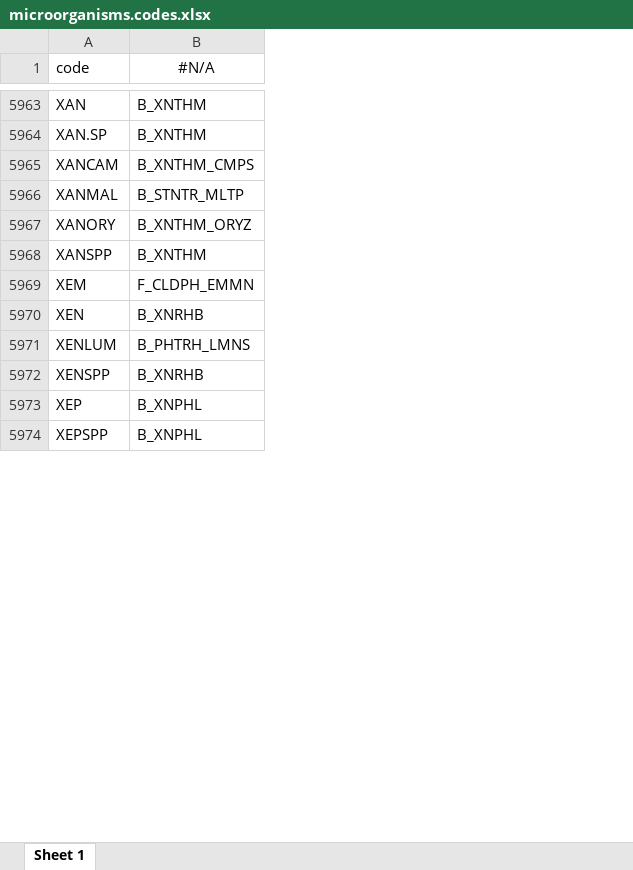
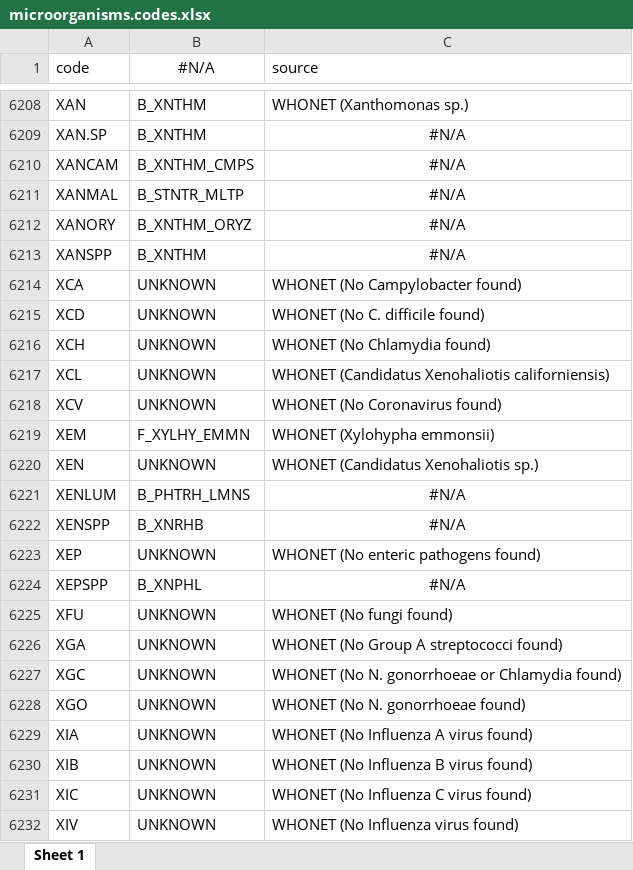
Before and after one commit to msberends/AMR, an Excel workbook: data-raw/datasets/microorganisms.codes.xlsx, sheet Sheet 1, drawn as a sheet; only a part is shown, gaps mark what is left out; values as stored, in another font and other column widths than the file's, no borders; addresses are those after the commit; the diff covers the shown part only; the diff names each change by its address in the sheet, - before the commit and + after, or states it on an @@ line.

Commit message:
(v3.0.1.9149) Fix WHONET codes in microorganisms.codes that referred to unrelated microorganisms, let codes refer to the name they were named after and add a source column, and replace the fuzzy matching of WHONET names by exact matching with a guard against unreviewed remaps
WHONET names are now matched exactly (also outdated names, after removing qualifiers), then on GBIF identifier, and fuzzy results are only kept if consistent with that; otherwise the genus or UNKNOWN is used. A code refers to the record of the name it was named after (e.g. EAE is Enterobacter aerogenes) if that name refers to the same taxon. Every remap of an existing code to another taxon must be listed in data-raw/whonet_remaps_reviewed.csv; the 198 remaps of this rebuild were reviewed.

```diff
--- a/data-raw/datasets/microorganisms.codes.xlsx (sheet Sheet 1)
+++ b/data-raw/datasets/microorganisms.codes.xlsx (sheet Sheet 1)
+column C (source), rows 6208-6213: WHONET (Xanthomonas sp.) | #N/A | #N/A | #N/A | #N/A | #N/A; rows 6219-6224: WHONET (Xylohypha emmonsii) | WHONET (Candidatus Xenohaliotis sp.) | #N/A | #N/A | WHONET (No enteric pathogens found) | #N/A
+row 6214: XCA | UNKNOWN | WHONET (No Campylobacter found)
+row 6215: XCD | UNKNOWN | WHONET (No C. difficile found)
+row 6216: XCH | UNKNOWN | WHONET (No Chlamydia found)
+row 6217: XCL | UNKNOWN | WHONET (Candidatus Xenohaliotis californiensis)
+row 6218: XCV | UNKNOWN | WHONET (No Coronavirus found)
-B6219 (#N/A): F_CLDPH_EMMN
+B6219 (#N/A): F_XYLHY_EMMN
-B6220 (#N/A): B_XNRHB
+B6220 (#N/A): UNKNOWN
-B6223 (#N/A): B_XNPHL
+B6223 (#N/A): UNKNOWN
+row 6225: XFU | UNKNOWN | WHONET (No fungi found)
+row 6226: XGA | UNKNOWN | WHONET (No Group A streptococci found)
+row 6227: XGC | UNKNOWN | WHONET (No N. gonorrhoeae or Chlamydia found)
+row 6228: XGO | UNKNOWN | WHONET (No N. gonorrhoeae found)
+row 6229: XIA | UNKNOWN | WHONET (No Influenza A virus found)
+row 6230: XIB | UNKNOWN | WHONET (No Influenza B virus found)
+row 6231: XIC | UNKNOWN | WHONET (No Influenza C virus found)
+row 6232: XIV | UNKNOWN | WHONET (No Influenza virus found)
```
Also changed, not shown: 258 added rows and 467 edited cells elsewhere in this sheet, 28 other files.
